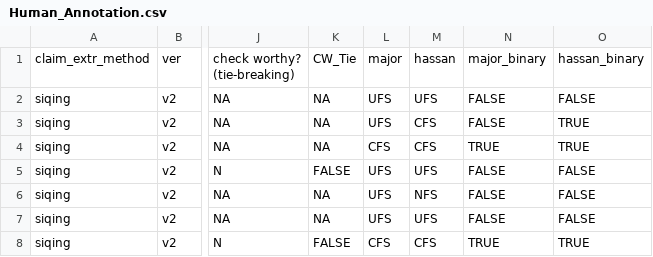
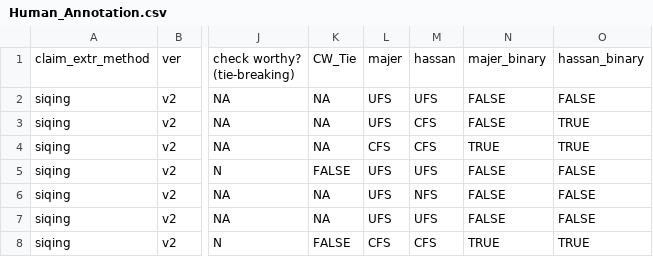
Before and after one commit to shakibaam/wildclaims, a CSV file: Annotations/Human_Annotation.csv, drawn as a sheet; only a part is shown, gaps mark what is left out; the diff names each change by its address in the sheet, - before the commit and + after, or states it on an @@ line.

```diff
--- a/Annotations/Human_Annotation.csv
+++ b/Annotations/Human_Annotation.csv
-L1: major
+L1: majer
-N1: major_binary
+N1: majer_binary
```
Also changed, not shown: 5 other files.
